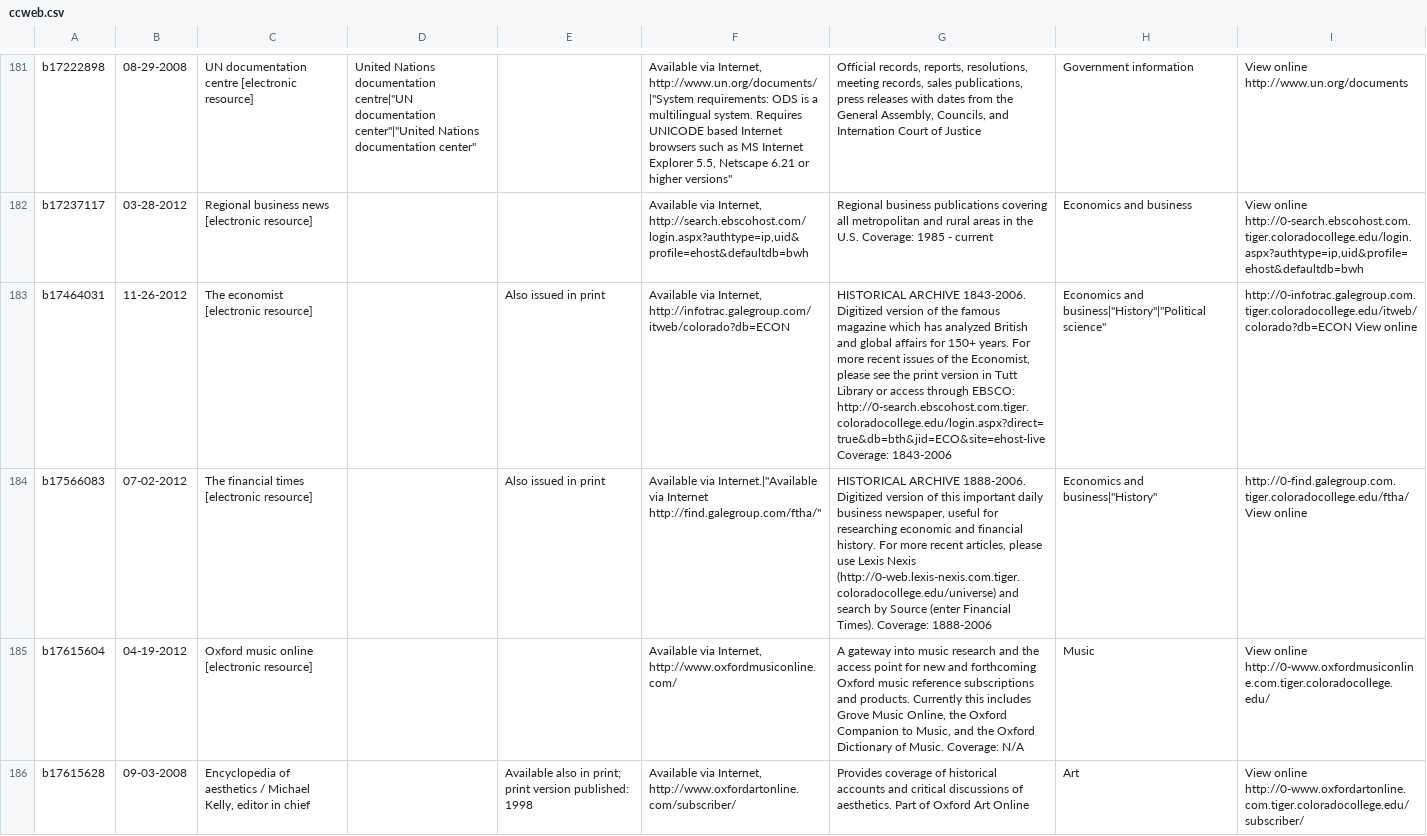
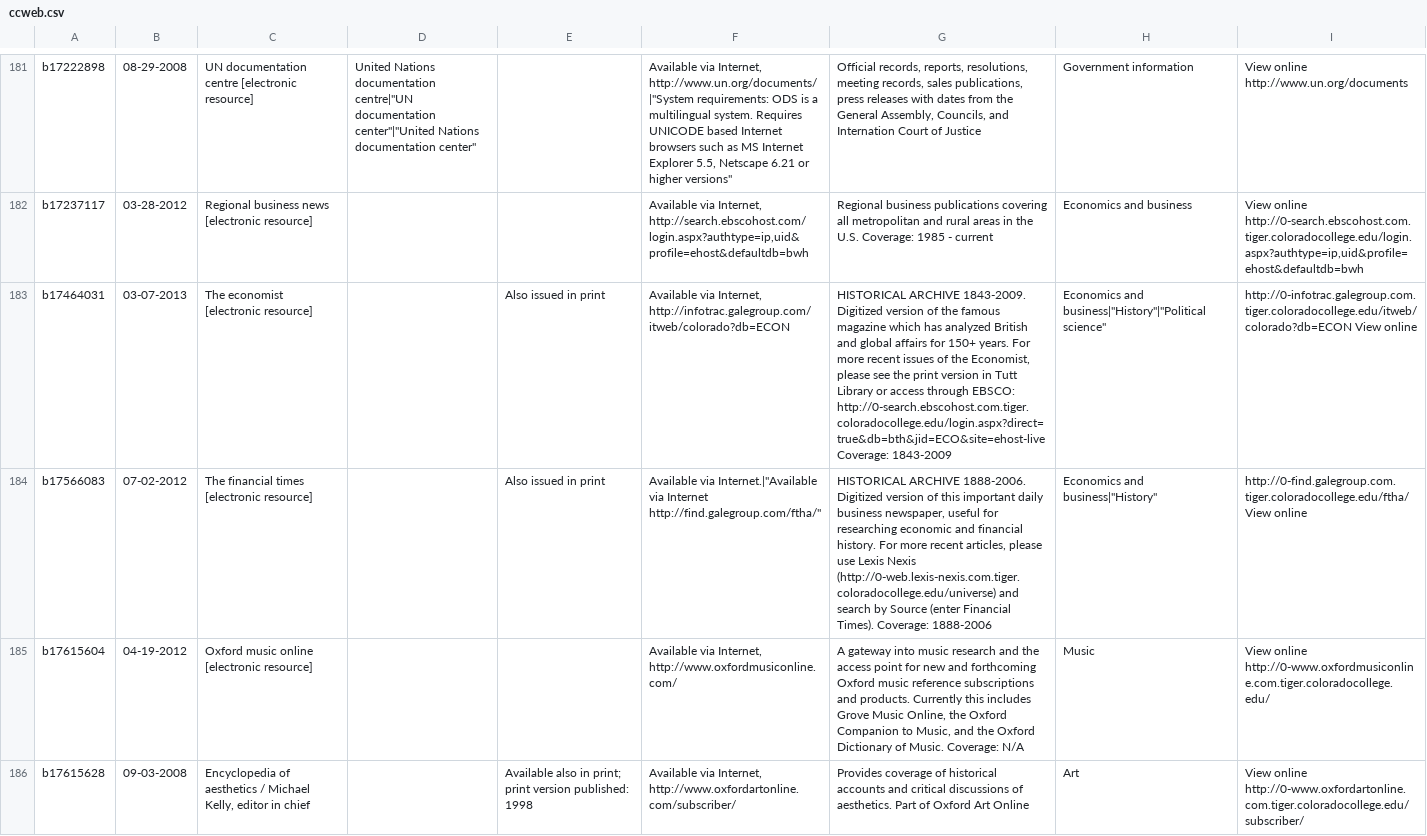
Before and after one commit to jermnelson/aristotle-library-apps, a CSV file: dbfinder/fixures/ccweb.csv, drawn as a sheet; only a part is shown, gaps mark what is left out; the diff names each change by its address in the sheet, - before the commit and + after, or states it on an @@ line.

```diff
--- a/dbfinder/fixures/ccweb.csv
+++ b/dbfinder/fixures/ccweb.csv
-B183: 11-26-2012
+B183: 03-07-2013
-G183: HISTORICAL ARCHIVE 1843-2006. Digitized version of the famous magazine which has analyzed British and global affairs for 150+ years. For more recent issues of the Economist, please see the print version in Tutt Library or access through EBSCO: http://0-search.ebscohost.com.tiger.coloradocollege.edu/login.aspx?direct=true&db=bth&jid=ECO&site=ehost-live Coverage: 1843-2006
+G183: HISTORICAL ARCHIVE 1843-2009. Digitized version of the famous magazine which has analyzed British and global affairs for 150+ years. For more recent issues of the Economist, please see the print version in Tutt Library or access through EBSCO: http://0-search.ebscohost.com.tiger.coloradocollege.edu/login.aspx?direct=true&db=bth&jid=ECO&site=ehost-live Coverage: 1843-2009
```
Also changed, not shown: 7 other files.
